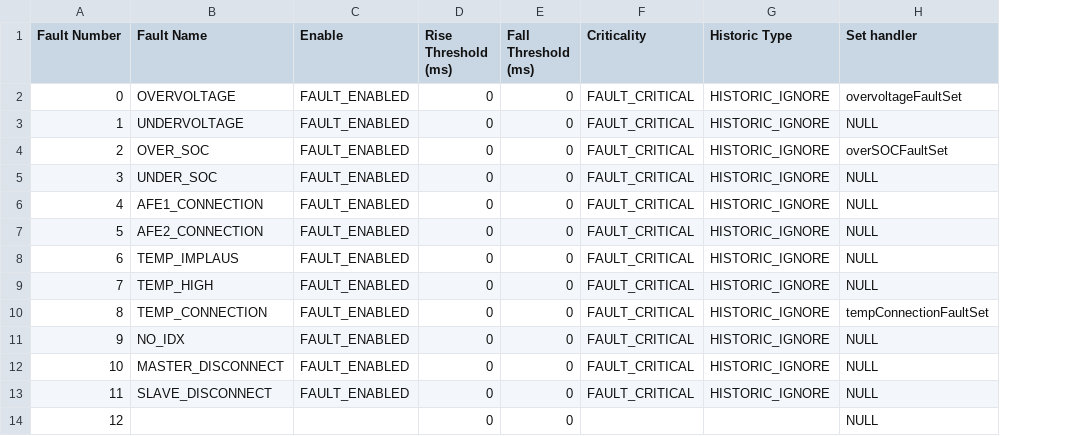
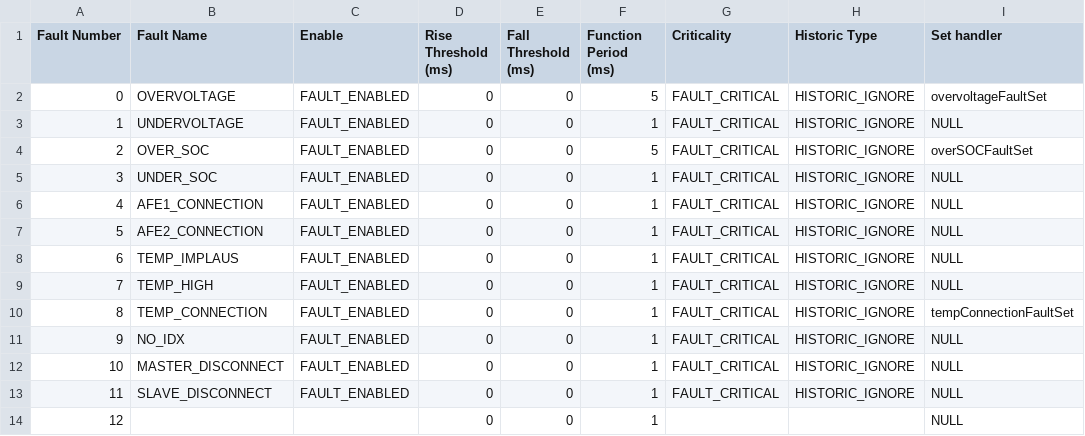
Before and after one commit to PurdueElectricRacing/BMS_2022, a CSV file: Faults/faults.csv, drawn as a sheet; only a part is shown; the diff names each change by its address in the sheet, - before the commit and + after, or states it on an @@ line.

```diff
--- a/Faults/faults.csv
+++ b/Faults/faults.csv
+column F (Function Period (ms)), rows 2-14: 5 | 1 | 5 | 1 | 1 | 1 | 1 | 1 | 1 | 1 | 1 | 1 | 1
```
Also changed, not shown: 4 other files.
